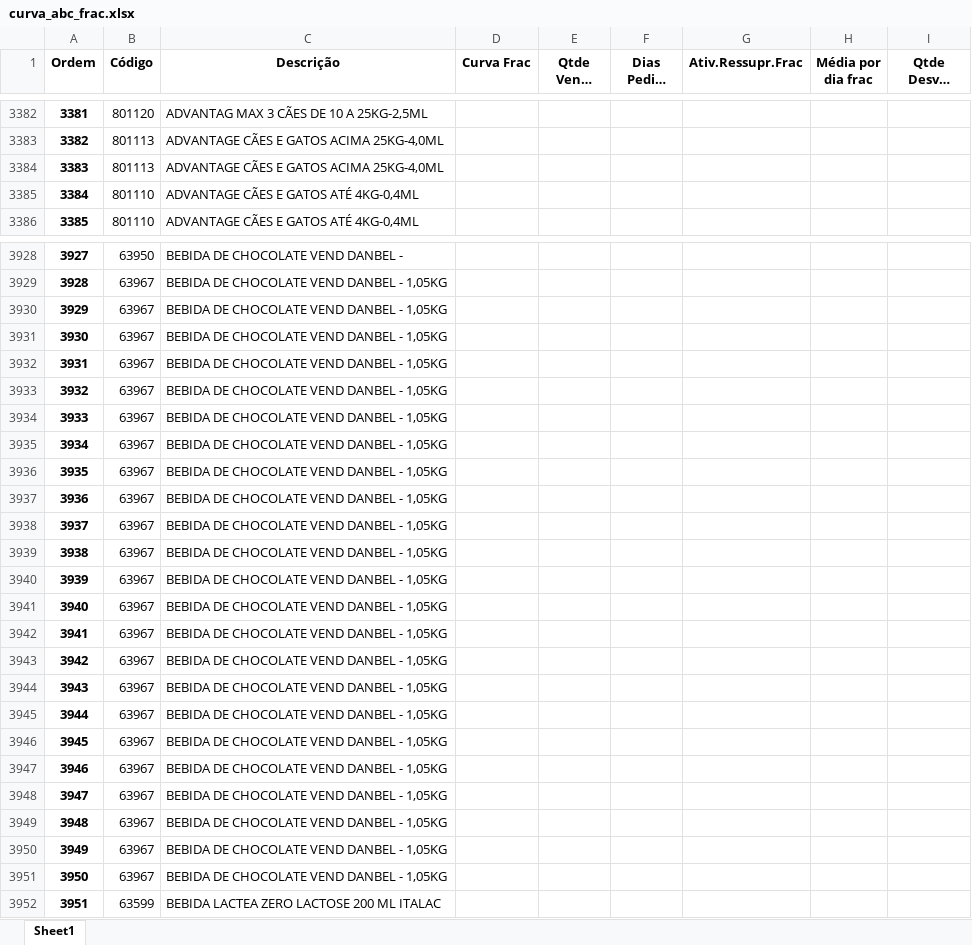
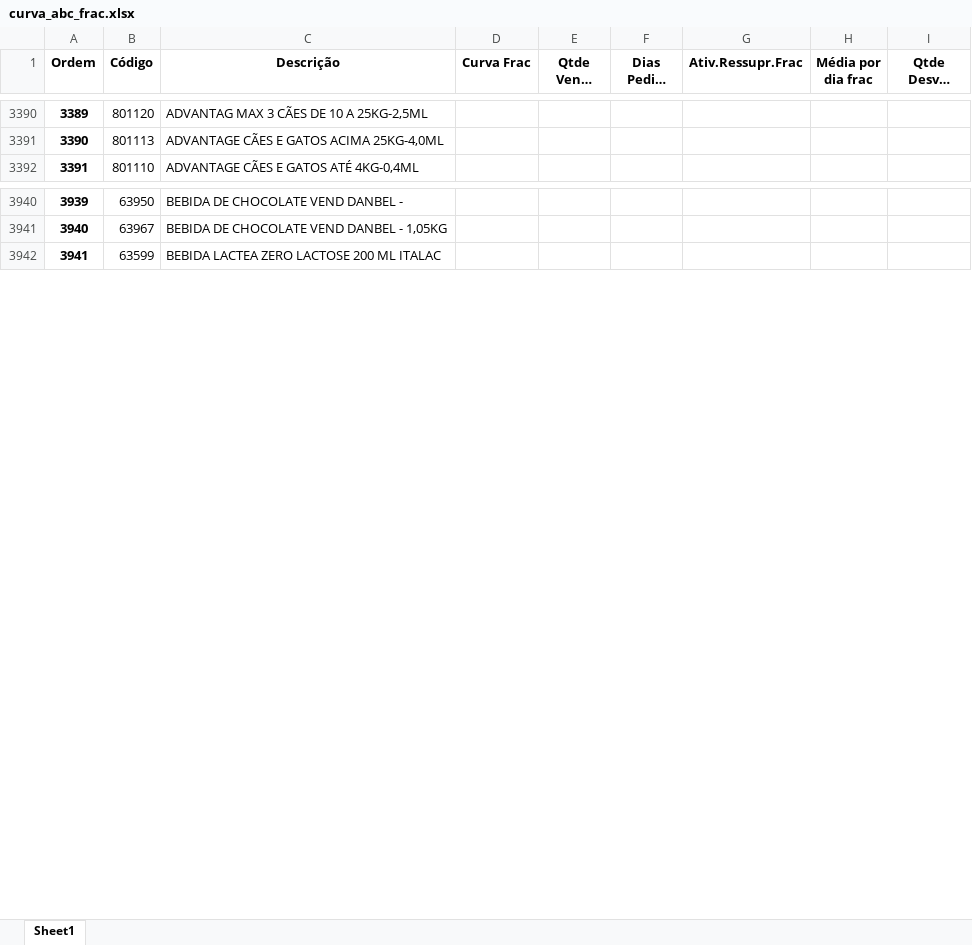
Before and after one commit to renandelamorena/Projeto_Curva_ABC, an Excel workbook: data/tratamento_curva_abc/dados_tratados/curva_abc_frac.xlsx, sheet Sheet1, drawn as a sheet; only a part is shown, gaps mark what is left out; long unchanged cells end in …; values as stored, in another font and other column widths than the file's, no borders; removed rows and columns are numbered as before the commit, all else as after; the diff covers the shown part only; the diff names each change by its address in the sheet, - before the commit and + after, or states it on an @@ line.

```diff
--- a/data/tratamento_curva_abc/dados_tratados/curva_abc_frac.xlsx (sheet Sheet1)
+++ b/data/tratamento_curva_abc/dados_tratados/curva_abc_frac.xlsx (sheet Sheet1)
@@ column A (Ordem) renumbered from row 3379 down @@
-row 3384: 3383 | 801113 | ADVANTAGE CÃES E GATOS ACIMA 25KG-4,0ML
-row 3385: 3384 | 801110 | ADVANTAGE CÃES E GATOS ATÉ 4KG-0,4ML
-row 3930: 3929 | 63967 | BEBIDA DE CHOCOLATE VEND DANBEL - 1,05KG
-row 3931: 3930 | 63967 | BEBIDA DE CHOCOLATE VEND DANBEL - 1,05KG
-row 3932: 3931 | 63967 | BEBIDA DE CHOCOLATE VEND DANBEL - 1,05KG
-row 3933: 3932 | 63967 | BEBIDA DE CHOCOLATE VEND DANBEL - 1,05KG
-row 3934: 3933 | 63967 | BEBIDA DE CHOCOLATE VEND DANBEL - 1,05KG
-row 3935: 3934 | 63967 | BEBIDA DE CHOCOLATE VEND DANBEL - 1,05KG
-row 3936: 3935 | 63967 | BEBIDA DE CHOCOLATE VEND DANBEL - 1,05KG
-row 3937: 3936 | 63967 | BEBIDA DE CHOCOLATE VEND DANBEL - 1,05KG
-row 3938: 3937 | 63967 | BEBIDA DE CHOCOLATE VEND DANBEL - 1,05KG
-row 3939: 3938 | 63967 | BEBIDA DE CHOCOLATE VEND DANBEL - 1,05KG
-row 3940: 3939 | 63967 | BEBIDA DE CHOCOLATE VEND DANBEL - 1,05KG
-row 3941: 3940 | 63967 | BEBIDA DE CHOCOLATE VEND DANBEL - 1,05KG
-row 3942: 3941 | 63967 | BEBIDA DE CHOCOLATE VEND DANBEL - 1,05KG
-row 3943: 3942 | 63967 | BEBIDA DE CHOCOLATE VEND DANBEL - 1,05KG
-row 3944: 3943 | 63967 | BEBIDA DE CHOCOLATE VEND DANBEL - 1,05KG
-row 3945: 3944 | 63967 | BEBIDA DE CHOCOLATE VEND DANBEL - 1,05KG
-row 3946: 3945 | 63967 | BEBIDA DE CHOCOLATE VEND DANBEL - 1,05KG
-row 3947: 3946 | 63967 | BEBIDA DE CHOCOLATE VEND DANBEL - 1,05KG
-row 3948: 3947 | 63967 | BEBIDA DE CHOCOLATE VEND DANBEL - 1,05KG
-row 3949: 3948 | 63967 | BEBIDA DE CHOCOLATE VEND DANBEL - 1,05KG
-row 3950: 3949 | 63967 | BEBIDA DE CHOCOLATE VEND DANBEL - 1,05KG
-row 3951: 3950 | 63967 | BEBIDA DE CHOCOLATE VEND DANBEL - 1,05KG
```
Also changed, not shown: 14 added rows and 11 edited cells elsewhere in this sheet, data/tratamento_curva_abc/dados_tratados/curva_abc_cx.xlsx, data/tratamento_curva_abc/dados_tratados/curva_abc_geral.xlsx, 1 other file.
